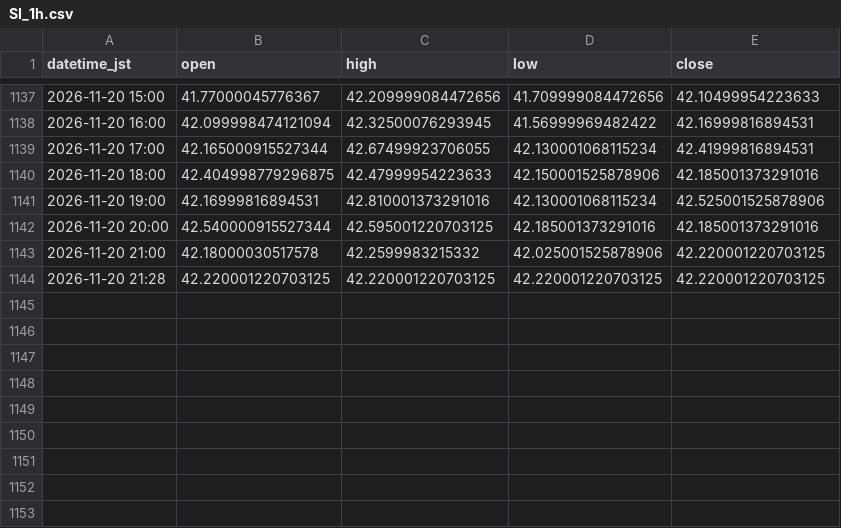
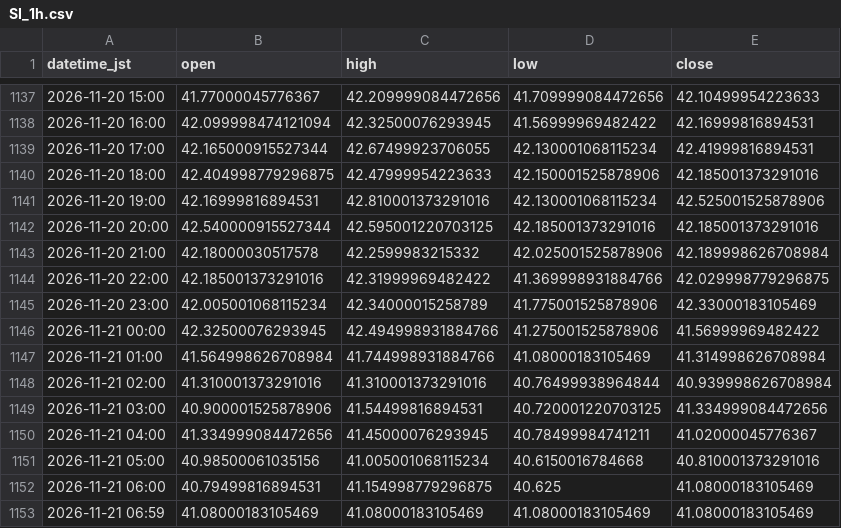
Before and after one commit to higano-com/project-fx, a CSV file: data/silver/SI_1h.csv, drawn as a sheet; only a part is shown, gaps mark what is left out.

```diff
--- a/data/silver/SI_1h.csv
+++ b/data/silver/SI_1h.csv
@@ -1142,3 +1142,12 @@ datetime_jst,open,high,low,close
 2026-11-20 20:00,42.540000915527344,42.595001220703125,42.185001373291016,42.185001373291016
-2026-11-20 21:00,42.18000030517578,42.2599983215332,42.025001525878906,42.220001220703125
-2026-11-20 21:28,42.220001220703125,42.220001220703125,42.220001220703125,42.220001220703125
+2026-11-20 21:00,42.18000030517578,42.2599983215332,42.025001525878906,42.189998626708984
+2026-11-20 22:00,42.185001373291016,42.31999969482422,41.369998931884766,42.029998779296875
+2026-11-20 23:00,42.005001068115234,42.34000015258789,41.775001525878906,42.33000183105469
+2026-11-21 00:00,42.32500076293945,42.494998931884766,41.275001525878906,41.56999969482422
+2026-11-21 01:00,41.564998626708984,41.744998931884766,41.08000183105469,41.314998626708984
+2026-11-21 02:00,41.310001373291016,41.310001373291016,40.76499938964844,40.939998626708984
+2026-11-21 03:00,40.900001525878906,41.54499816894531,40.720001220703125,41.334999084472656
+2026-11-21 04:00,41.334999084472656,41.45000076293945,40.78499984741211,41.02000045776367
+2026-11-21 05:00,40.98500061035156,41.005001068115234,40.6150016784668,40.810001373291016
+2026-11-21 06:00,40.79499816894531,41.154998779296875,40.625,41.08000183105469
+2026-11-21 06:59,41.08000183105469,41.08000183105469,41.08000183105469,41.08000183105469
```
Also changed, not shown: data/silver/SI_1day.csv, 3 other files.
